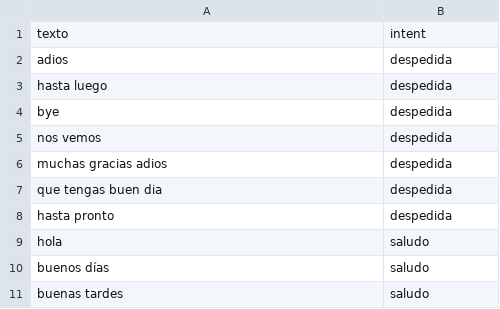
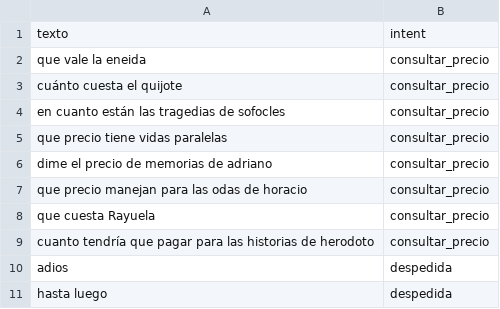
Before and after one commit to Karolus-blip/Chatbot-NLP, a CSV file: data/intents.csv, drawn as a sheet; only a part is shown; the shorter side is filled out with more unchanged rows.

Commit message:
feat: add price query intent and CSV catalog support

```diff
--- a/data/intents.csv
+++ b/data/intents.csv
@@ -1,2 +1,10 @@
 texto,intent
+que vale la eneida,consultar_precio
+cuánto cuesta el quijote,consultar_precio
+en cuanto están las tragedias de sofocles,consultar_precio
+que precio tiene vidas paralelas,consultar_precio
+dime el precio de memorias de adriano,consultar_precio
+que precio manejan para las odas de horacio,consultar_precio
+que cuesta Rayuela,consultar_precio
+cuanto tendría que pagar para las historias de herodoto,consultar_precio
 adios,despedida
```
Also changed, not shown: 6 other files.
